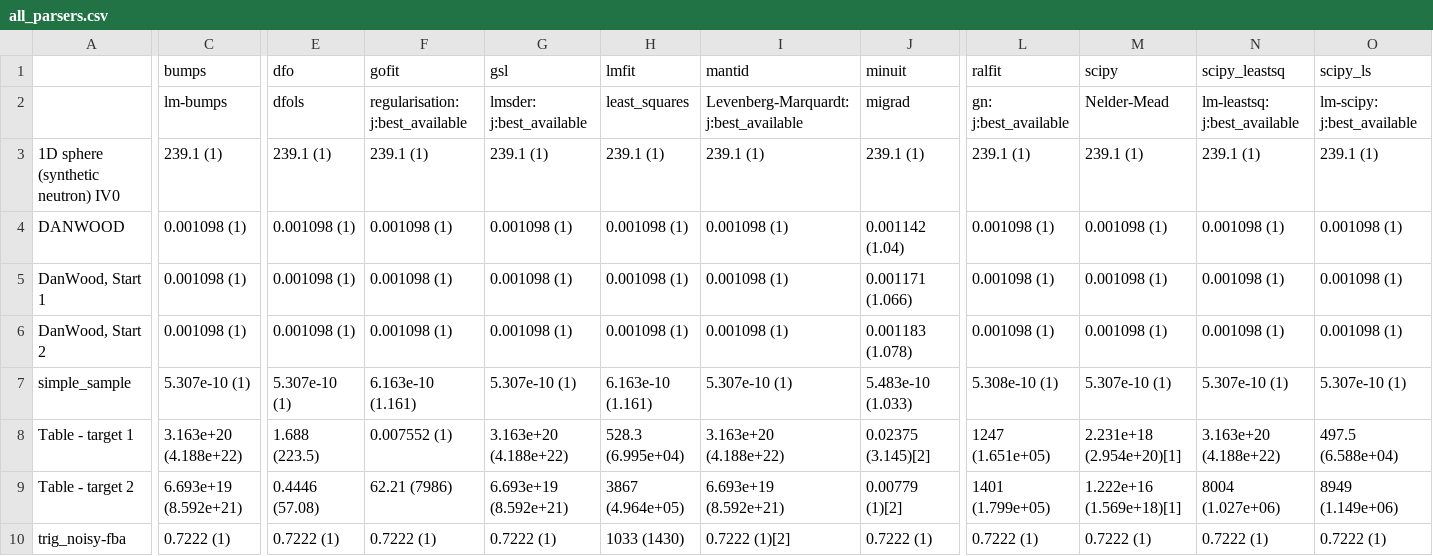
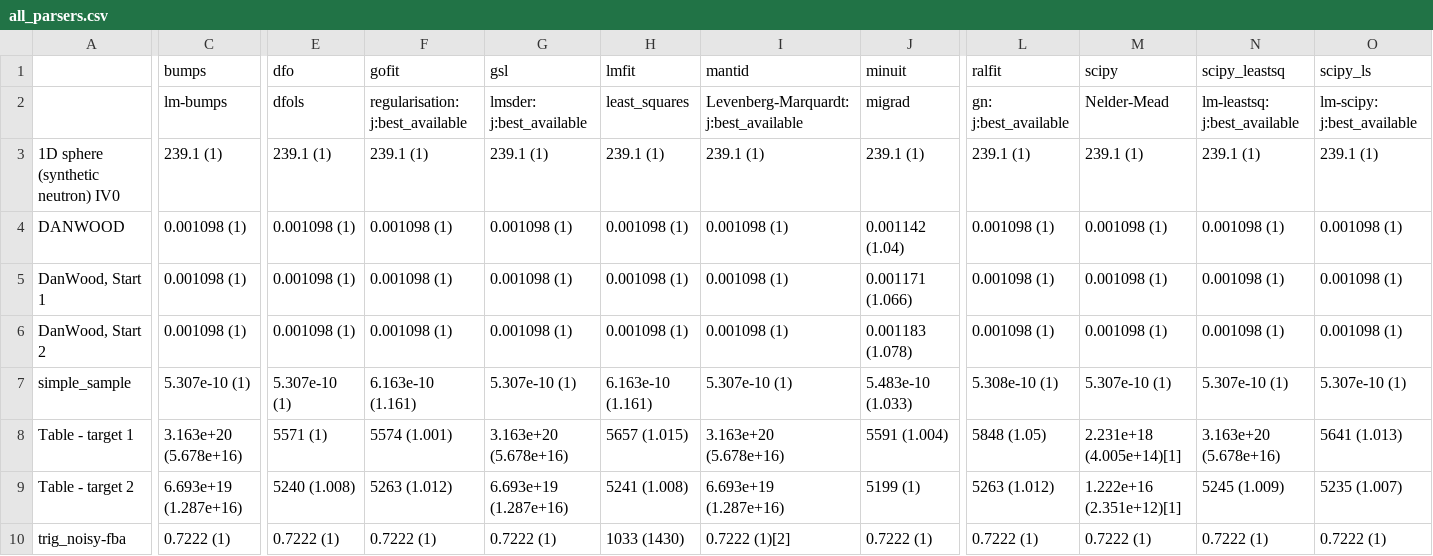
Before and after one commit to fitbenchmarking/fitbenchmarking, a CSV file: fitbenchmarking/systests/linux_expected_results/all_parsers.csv, drawn as a sheet; only a part is shown, gaps mark what is left out; the diff names each change by its address in the sheet, - before the commit and + after, or states it on an @@ line.

```diff
--- a/fitbenchmarking/systests/linux_expected_results/all_parsers.csv
+++ b/fitbenchmarking/systests/linux_expected_results/all_parsers.csv
-C8 (bumps): 3.163e+20 (4.188e+22)
+C8 (bumps): 3.163e+20 (5.678e+16)
-E8 (dfo): 1.688 (223.5)
+E8 (dfo): 5571 (1)
-F8 (gofit): 0.007552 (1)
+F8 (gofit): 5574 (1.001)
-G8 (gsl): 3.163e+20 (4.188e+22)
+G8 (gsl): 3.163e+20 (5.678e+16)
-H8 (lmfit): 528.3 (6.995e+04)
+H8 (lmfit): 5657 (1.015)
-I8 (mantid): 3.163e+20 (4.188e+22)
+I8 (mantid): 3.163e+20 (5.678e+16)
-J8 (minuit): 0.02375 (3.145)[2]
+J8 (minuit): 5591 (1.004)
-L8 (ralfit): 1247 (1.651e+05)
+L8 (ralfit): 5848 (1.05)
-M8 (scipy): 2.231e+18 (2.954e+20)[1]
+M8 (scipy): 2.231e+18 (4.005e+14)[1]
-N8 (scipy_leastsq): 3.163e+20 (4.188e+22)
+N8 (scipy_leastsq): 3.163e+20 (5.678e+16)
-O8 (scipy_ls): 497.5 (6.588e+04)
+O8 (scipy_ls): 5641 (1.013)
-C9 (bumps): 6.693e+19 (8.592e+21)
+C9 (bumps): 6.693e+19 (1.287e+16)
-E9 (dfo): 0.4446 (57.08)
+E9 (dfo): 5240 (1.008)
-F9 (gofit): 62.21 (7986)
+F9 (gofit): 5263 (1.012)
-G9 (gsl): 6.693e+19 (8.592e+21)
+G9 (gsl): 6.693e+19 (1.287e+16)
-H9 (lmfit): 3867 (4.964e+05)
+H9 (lmfit): 5241 (1.008)
-I9 (mantid): 6.693e+19 (8.592e+21)
+I9 (mantid): 6.693e+19 (1.287e+16)
-J9 (minuit): 0.00779 (1)[2]
+J9 (minuit): 5199 (1)
-L9 (ralfit): 1401 (1.799e+05)
+L9 (ralfit): 5263 (1.012)
-M9 (scipy): 1.222e+16 (1.569e+18)[1]
+M9 (scipy): 1.222e+16 (2.351e+12)[1]
-N9 (scipy_leastsq): 8004 (1.027e+06)
+N9 (scipy_leastsq): 5245 (1.009)
-O9 (scipy_ls): 8949 (1.149e+06)
+O9 (scipy_ls): 5235 (1.007)
```
Also changed, not shown: 2 other files.
